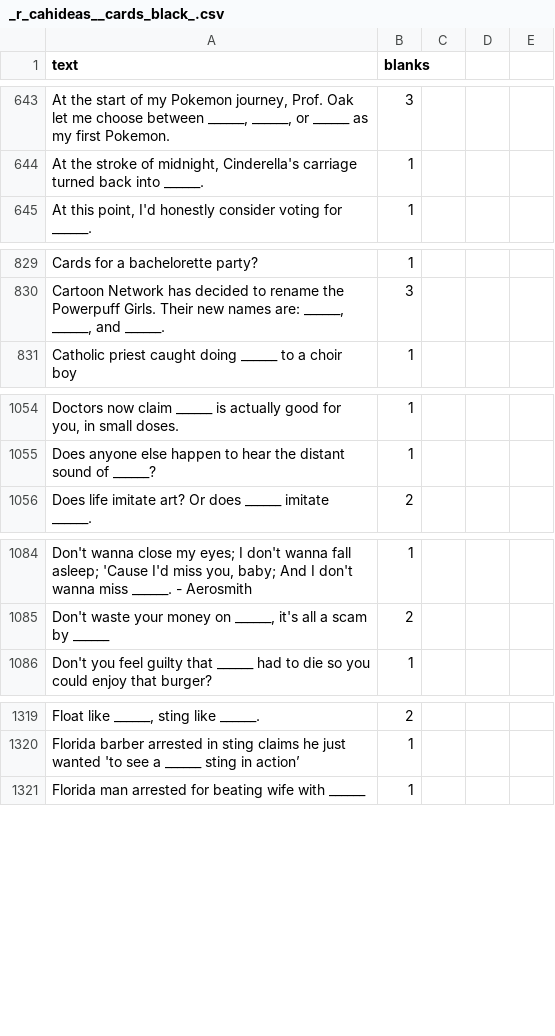
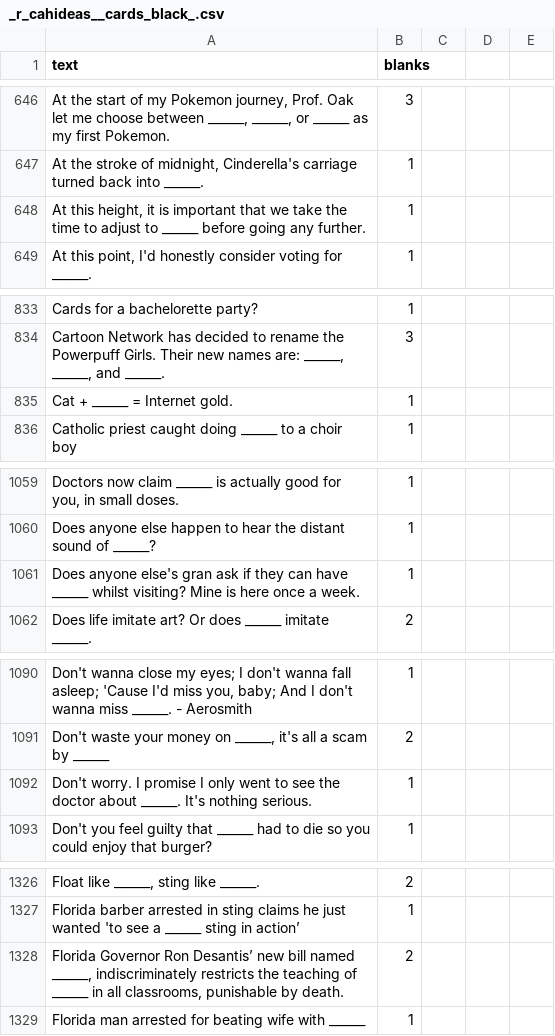
Before and after one commit to amdewstow/CAHIdeas, a CSV file: _r_cahideas__cards_black_.csv, drawn as a sheet; only a part is shown, gaps mark what is left out; the diff covers the shown part only.

```diff
--- a/_r_cahideas__cards_black_.csv
+++ b/_r_cahideas__cards_black_.csv
@@ -644,2 +647,3 @@ text,blanks
 "At the stroke of midnight, Cinderella's carriage turned back into ______.",1
+"At this height, it is important that we take the time to adjust to ______ before going any further.",1
 "At this point, I'd honestly consider voting for ______.",1
@@ -830,2 +834,3 @@ text,blanks
 "Cartoon Network has decided to rename the Powerpuff Girls. Their new names are: ______, ______, and ______.",3
+"Cat + ______ = Internet gold.",1
 "Catholic priest caught doing ______ to a choir boy",1
@@ -1055,2 +1060,3 @@ text,blanks
 "Does anyone else happen to hear the distant sound of ______?",1
+"Does anyone else's gran ask if they can have ______ whilst visiting? Mine is here once a week.",1
 "Does life imitate art? Or does ______ imitate ______.",2
@@ -1085,2 +1091,3 @@ text,blanks
 "Don't waste your money on ______, it's all a scam by ______",2
+"Don't worry. I promise I only went to see the doctor about ______. It's nothing serious.",1
 "Don't you feel guilty that ______ had to die so you could enjoy that burger?",1
@@ -1320,2 +1327,3 @@ text,blanks
 "Florida barber arrested in sting claims he just wanted 'to see a ______ sting in action’",1
+"Florida Governor Ron Desantis’ new bill named ______, indiscriminately restricts the teaching of ______ in all classrooms, punishable by death.",2
 "Florida man arrested for beating wife with ______",1
```
Also changed, not shown: 50 added rows elsewhere in this file, 8 other files.
